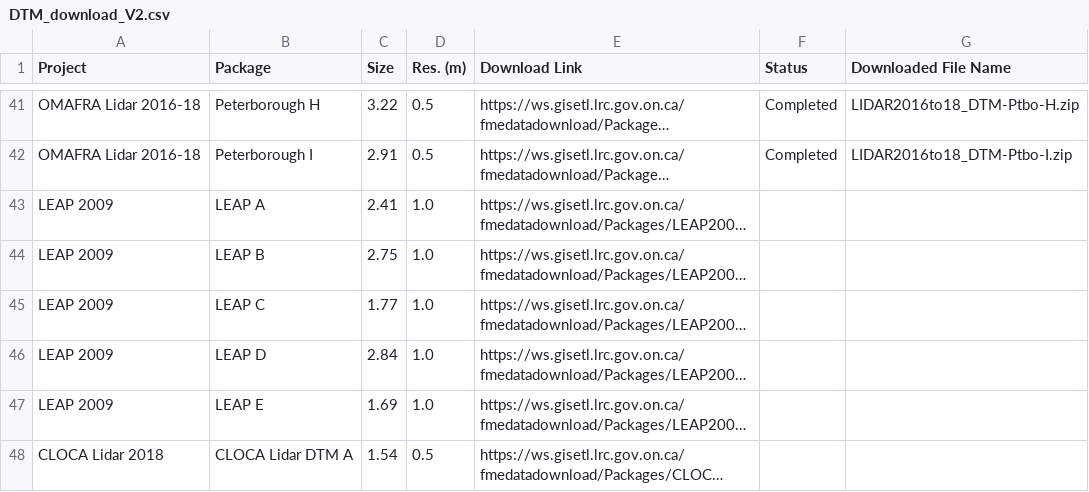
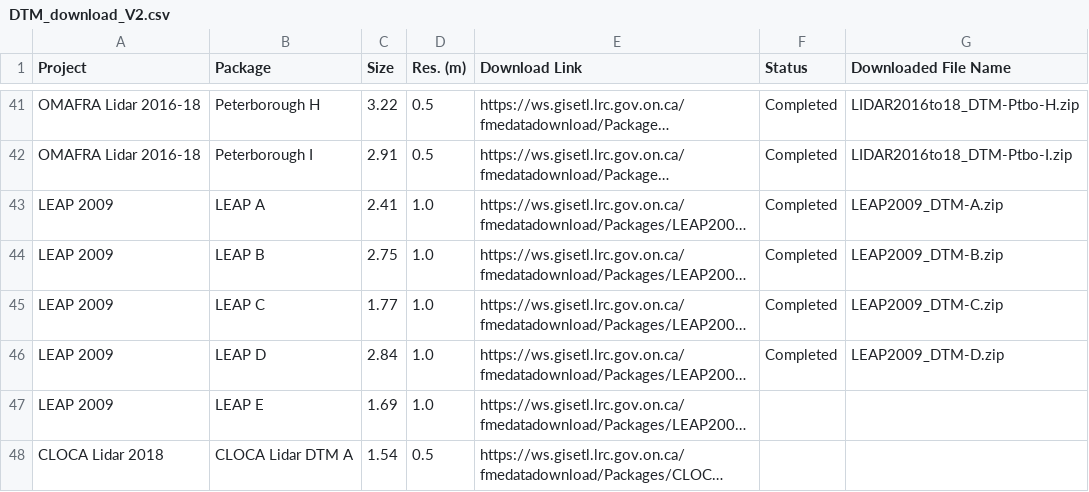
Before and after one commit to Shuyang-Wang/ontario-dtm, a CSV file: DTM-Downloader/DTM_download_V2.csv, drawn as a sheet; only a part is shown, gaps mark what is left out; long unchanged cells end in …; the diff names each change by its address in the sheet, - before the commit and + after, or states it on an @@ line.

```diff
--- a/DTM-Downloader/DTM_download_V2.csv
+++ b/DTM-Downloader/DTM_download_V2.csv
-F43:F46 (Status): (empty)
+F43:F46 (Status): Completed
-G43 (Downloaded File Name): (empty)
+G43 (Downloaded File Name): LEAP2009_DTM-A.zip
-G44 (Downloaded File Name): (empty)
+G44 (Downloaded File Name): LEAP2009_DTM-B.zip
-G45 (Downloaded File Name): (empty)
+G45 (Downloaded File Name): LEAP2009_DTM-C.zip
-G46 (Downloaded File Name): (empty)
+G46 (Downloaded File Name): LEAP2009_DTM-D.zip
```
Also changed, not shown: 1 other file.
